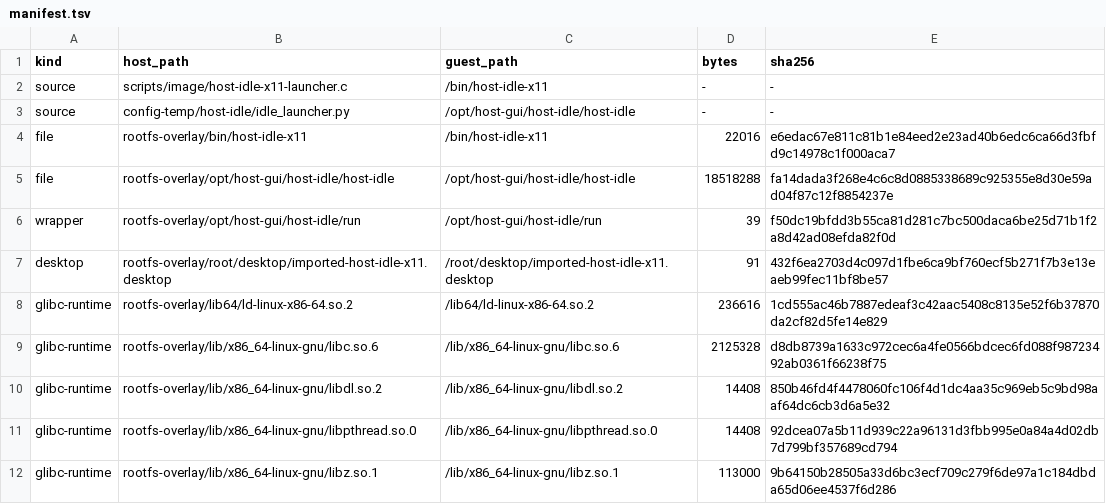
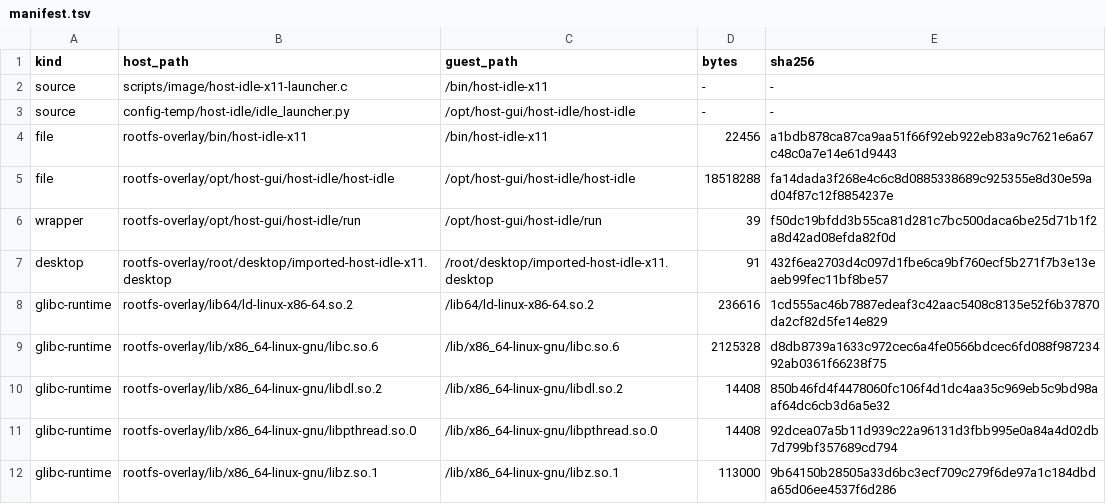
Before and after one commit to ElectronSpark/v6-vibe-set, a TSV file: rootfs-overlay/opt/host-gui/host-idle/manifest.tsv, drawn as a sheet.

Commit message:
host-gui: close X11 IDLE proof

```diff
--- a/rootfs-overlay/opt/host-gui/host-idle/manifest.tsv
+++ b/rootfs-overlay/opt/host-gui/host-idle/manifest.tsv
@@ -3,3 +3,3 @@ source	scripts/image/host-idle-x11-launcher.c	/bin/host-idle-x11	-	-
 source	config-temp/host-idle/idle_launcher.py	/opt/host-gui/host-idle/host-idle	-	-
-file	rootfs-overlay/bin/host-idle-x11	/bin/host-idle-x11	22016	e6edac67e811c81b1e84eed2e23ad40b6edc6ca66d3fbfd9c14978c1f000aca7
+file	rootfs-overlay/bin/host-idle-x11	/bin/host-idle-x11	22456	a1bdb878ca87ca9aa51f66f92eb922eb83a9c7621e6a67c48c0a7e14e61d9443
 file	rootfs-overlay/opt/host-gui/host-idle/host-idle	/opt/host-gui/host-idle/host-idle	18518288	fa14dada3f268e4c6c8d0885338689c925355e8d30e59ad04f87c12f8854237e
```
Also changed, not shown: 13 other files.
